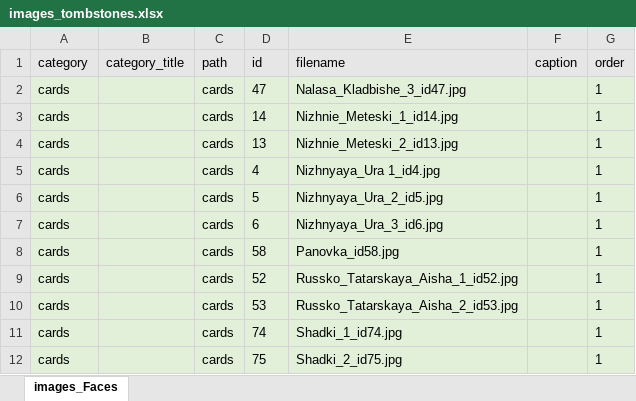
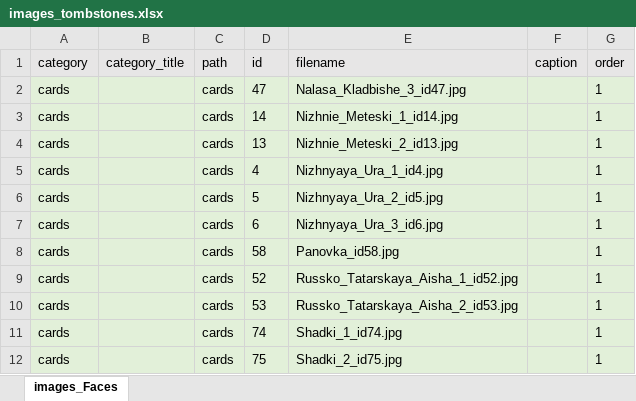
Before and after one commit to Kasimba666/tombstones, an Excel workbook: src/data/images_tombstones.xlsx, sheet images_Faces, drawn as a sheet; only a part is shown; values as stored, in another font and other column widths than the file's, no borders; the diff names each change by its address in the sheet, - before the commit and + after, or states it on an @@ line.

```diff
--- a/src/data/images_tombstones.xlsx (sheet images_Faces)
+++ b/src/data/images_tombstones.xlsx (sheet images_Faces)
-E5 (filename): Nizhnyaya_Ura 1_id4.jpg
+E5 (filename): Nizhnyaya_Ura_1_id4.jpg
```
Also changed, not shown: 4 other files.
